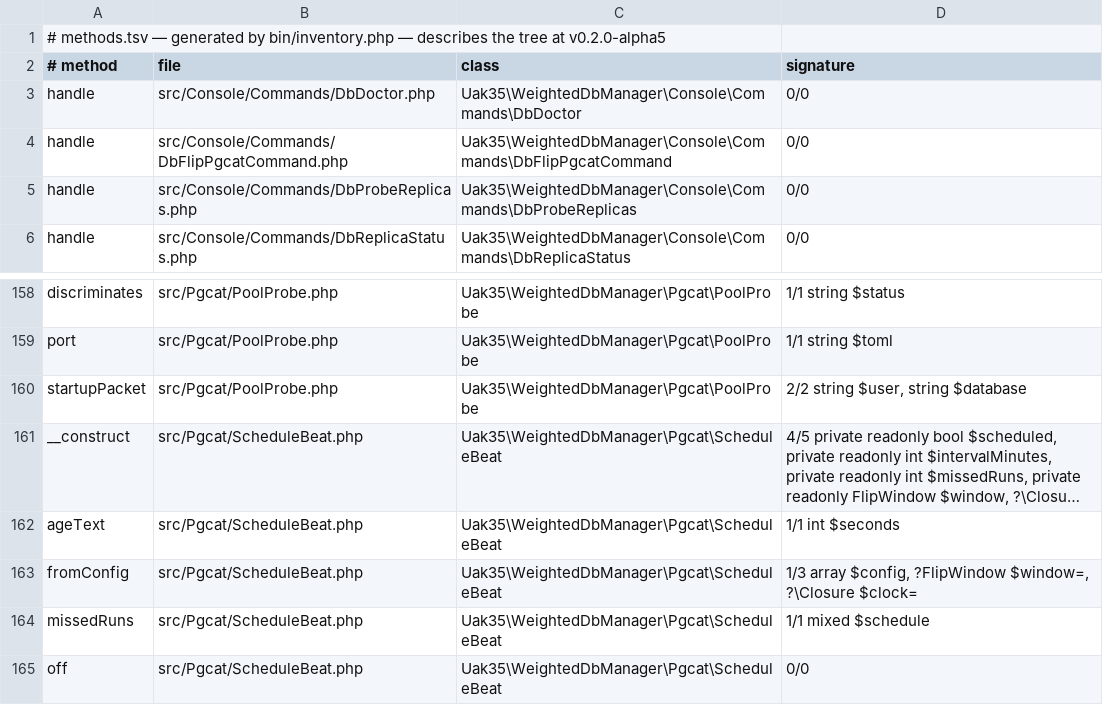
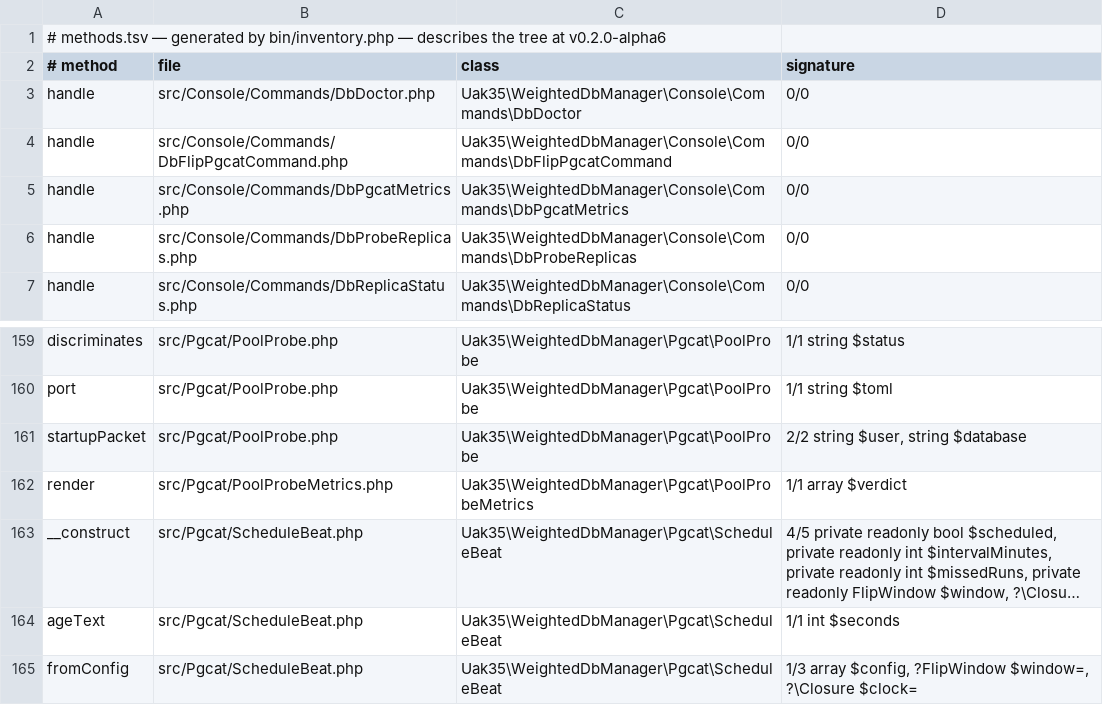
Before and after one commit to UAK-35/laravel-weighted-dbmanager, a TSV file: methods.tsv, drawn as a sheet; only a part is shown, gaps mark what is left out; the shorter side is filled out with more unchanged rows; long unchanged cells end in …; the diff names each change by its address in the sheet, - before the commit and + after, or states it on an @@ line.

```diff
--- a/methods.tsv
+++ b/methods.tsv
-A1 (# method): …tree at v0.2.0-alpha5
+A1 (# method): …tree at v0.2.0-alpha6
+row 5: handle | src/Console/Commands/DbPgcatMetrics.php | Uak35\WeightedDbManager\Console\Commands\DbPgcatMetrics | 0/0
+row 162: render | src/Pgcat/PoolProbeMetrics.php | Uak35\WeightedDbManager\Pgcat\PoolProbeMetrics | 1/1 array $verdict
```
Also changed, not shown: files.tsv, surface.tsv, 3 other files.
